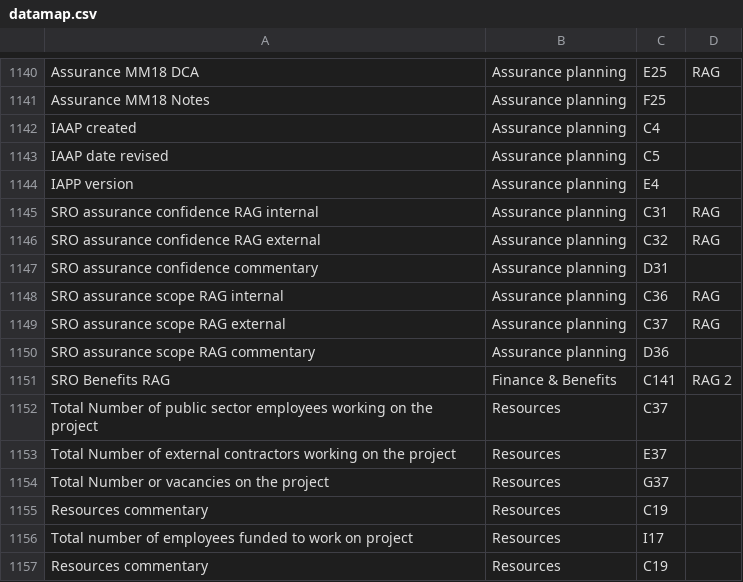
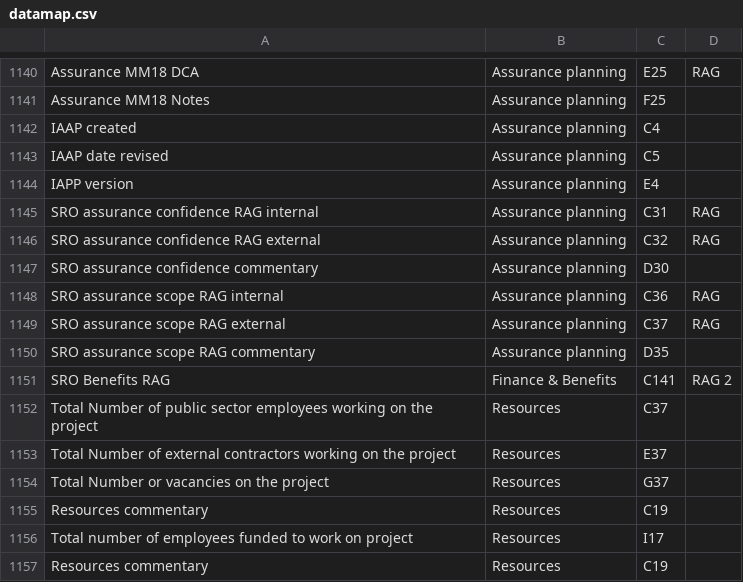
Before and after one commit to department-for-transport-public/bcompiler_datamap_files, a CSV file: datamap.csv, drawn as a sheet; only a part is shown, gaps mark what is left out.

Commit message:
fixes for two dm cellrefs relating to SRO assurance commentaries

```diff
--- a/datamap.csv
+++ b/datamap.csv
@@ -1146,6 +1146,6 @@ SRO assurance confidence RAG internal,Assurance planning,C31,RAG,
 SRO assurance confidence RAG external,Assurance planning,C32,RAG,
-SRO assurance confidence commentary,Assurance planning,D31,
+SRO assurance confidence commentary,Assurance planning,D30,
 SRO assurance scope RAG internal,Assurance planning,C36,RAG,
 SRO assurance scope RAG external,Assurance planning,C37,RAG,
-SRO assurance scope RAG commentary,Assurance planning,D36,
+SRO assurance scope RAG commentary,Assurance planning,D35,
 SRO Benefits RAG,Finance & Benefits,C141,RAG 2,
```
